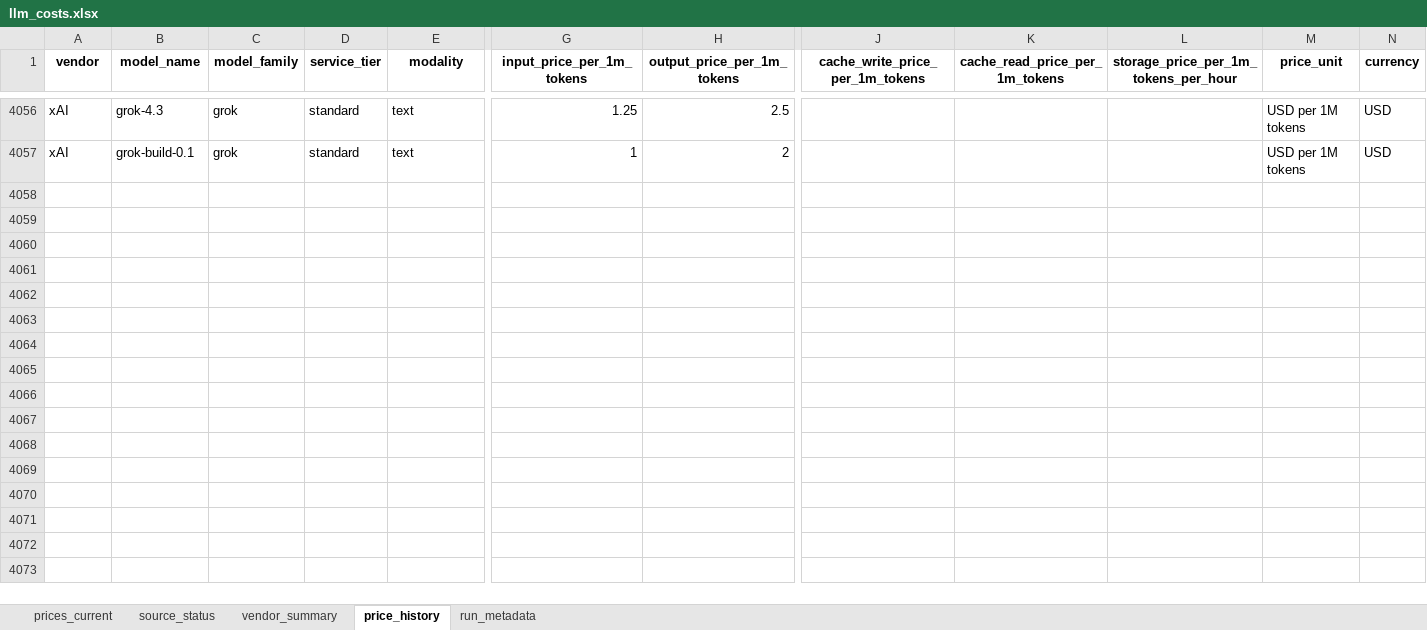
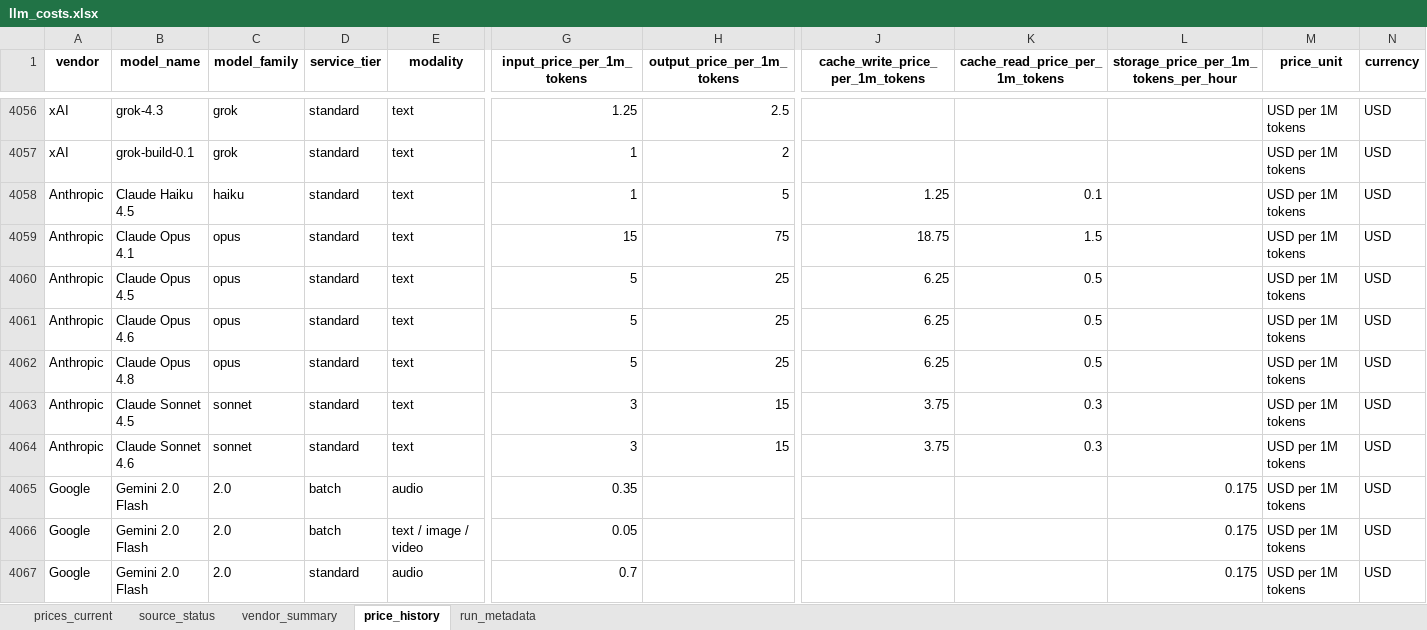
Before and after one commit to SandeepRDiddi/cost_api_llms, an Excel workbook: data/llm_costs.xlsx, sheet price_history, drawn as a sheet; only a part is shown, gaps mark what is left out; values as stored, in another font and other column widths than the file's, no borders; rows hold the shown columns only; the diff covers the shown part only; the diff names each change by its address in the sheet, - before the commit and + after, or states it on an @@ line.

```diff
--- a/data/llm_costs.xlsx (sheet price_history)
+++ b/data/llm_costs.xlsx (sheet price_history)
+row 4058: Anthropic | Claude Haiku 4.5 | haiku | standard | text | 1 | 5 | 1.25 | 0.1 |  | USD per 1M tokens | USD
+row 4059: Anthropic | Claude Opus 4.1 | opus | standard | text | 15 | 75 | 18.75 | 1.5 |  | USD per 1M tokens | USD
+row 4060: Anthropic | Claude Opus 4.5 | opus | standard | text | 5 | 25 | 6.25 | 0.5 |  | USD per 1M tokens | USD
+row 4061: Anthropic | Claude Opus 4.6 | opus | standard | text | 5 | 25 | 6.25 | 0.5 |  | USD per 1M tokens | USD
+row 4062: Anthropic | Claude Opus 4.8 | opus | standard | text | 5 | 25 | 6.25 | 0.5 |  | USD per 1M tokens | USD
+row 4063: Anthropic | Claude Sonnet 4.5 | sonnet | standard | text | 3 | 15 | 3.75 | 0.3 |  | USD per 1M tokens | USD
+row 4064: Anthropic | Claude Sonnet 4.6 | sonnet | standard | text | 3 | 15 | 3.75 | 0.3 |  | USD per 1M tokens | USD
+row 4065: Google | Gemini 2.0 Flash | 2.0 | batch | audio | 0.35 |  |  |  | 0.175 | USD per 1M tokens | USD
+row 4066: Google | Gemini 2.0 Flash | 2.0 | batch | text / image / video | 0.05 |  |  |  | 0.175 | USD per 1M tokens | USD
+row 4067: Google | Gemini 2.0 Flash | 2.0 | standard | audio | 0.7 |  |  |  | 0.175 | USD per 1M tokens | USD
```
Also changed, not shown: 102 added rows elsewhere in this sheet, sheet prices_current, sheet source_status, sheet run_metadata.
